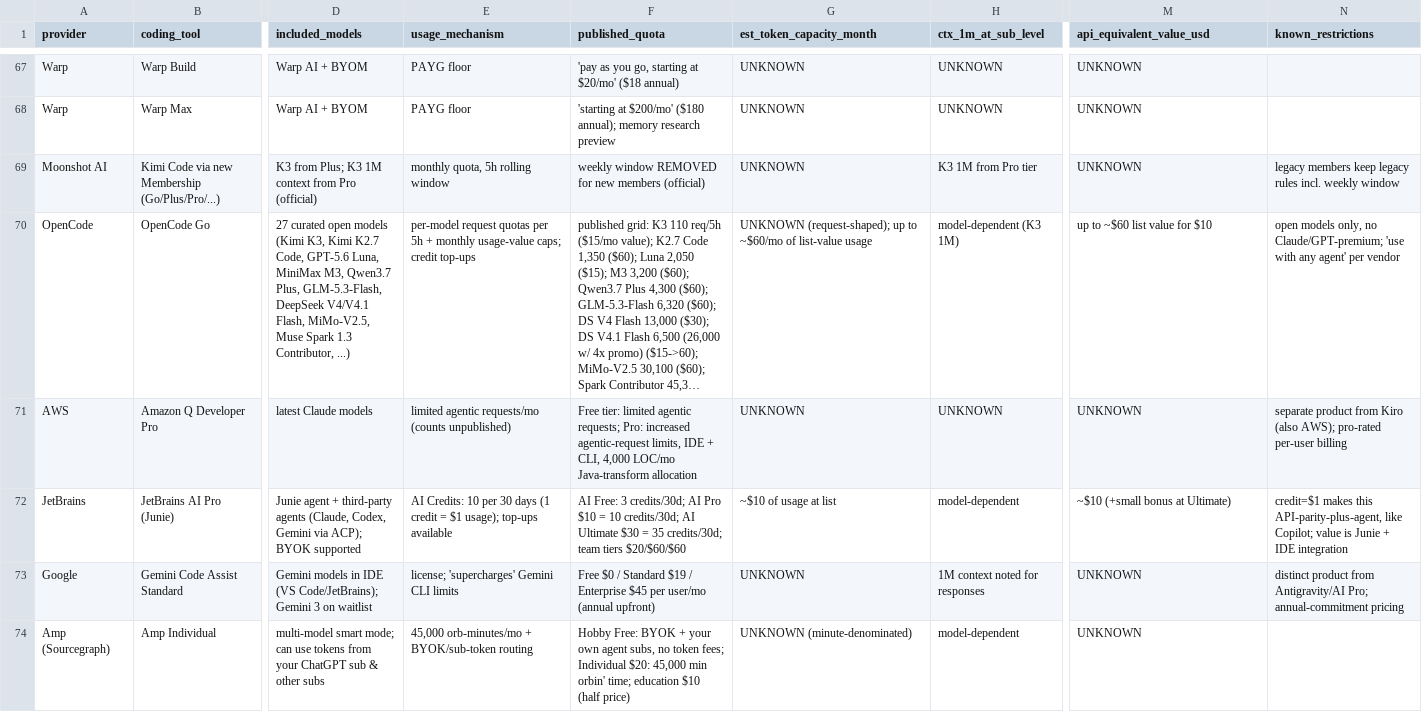
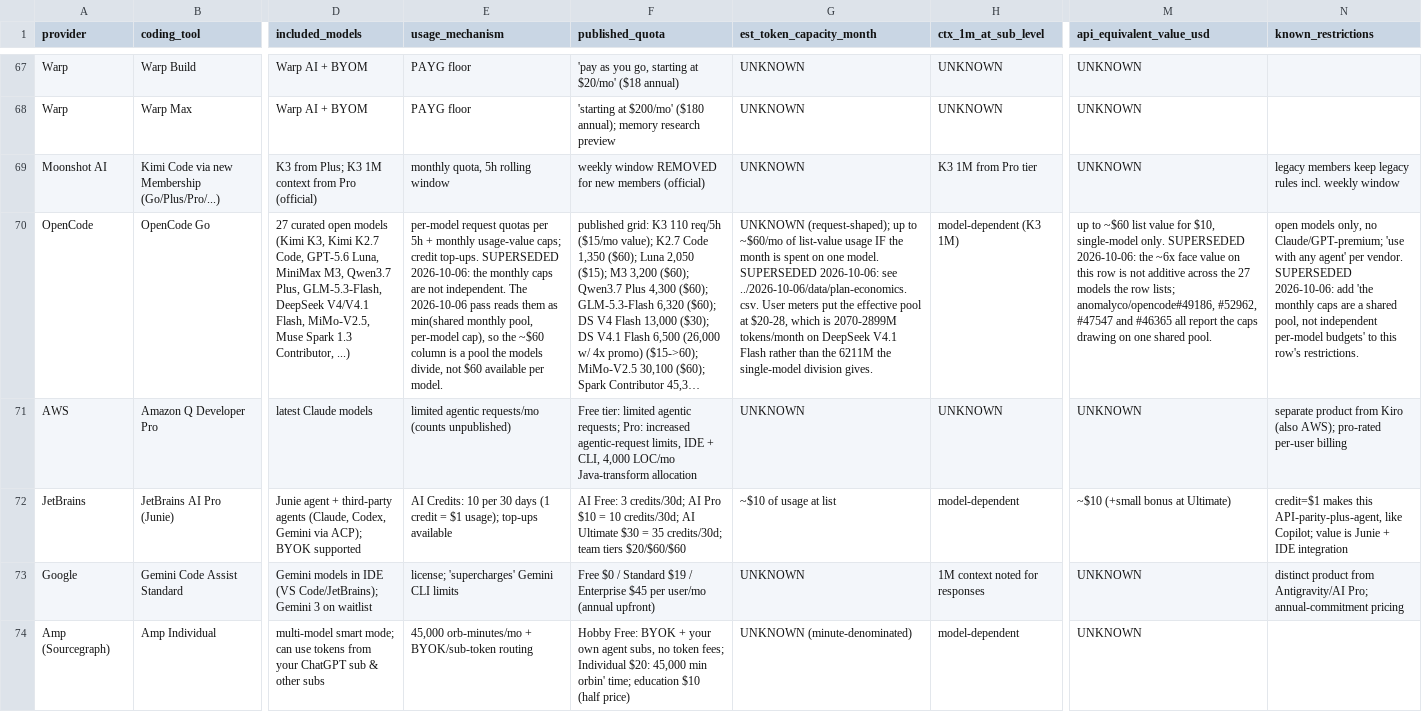
Before and after one commit to talaria0101/coding-subs, a CSV file: 2026-09-20/data/providers-database.csv, drawn as a sheet; only a part is shown, gaps mark what is left out; long unchanged cells end in …; the diff names each change by its address in the sheet, - before the commit and + after, or states it on an @@ line.

```diff
--- a/2026-09-20/data/providers-database.csv
+++ b/2026-09-20/data/providers-database.csv
-E70 (usage_mechanism): …caps; credit top-ups
+E70 (usage_mechanism): …caps; credit top-ups. SUPERSEDED 2026-10-06: the monthly caps are not independent. The 2026-10-06 pass reads them as min(shared monthly pool, per-model cap), so the ~$60 column is a pool the models divide, not $60 available per model.
-G70 (est_token_capacity_month): …list-value usage
+G70 (est_token_capacity_month): …list-value usage IF the month is spent on one model. SUPERSEDED 2026-10-06: see ../2026-10-06/data/plan-economics.csv. User meters put the effective pool at $20-28, which is 2070-2899M tokens/month on DeepSeek V4.1 Flash rather than the 6211M the single-model division gives.
-M70 (api_equivalent_value_usd): …value for $10
+M70 (api_equivalent_value_usd): …value for $10, single-model only. SUPERSEDED 2026-10-06: the ~6x face value on this row is not additive across the 27 models the row lists; anomalyco/opencode#49186, #52962, #47547 and #46365 all report the caps drawing on one shared pool.
-N70 (known_restrictions): …agent' per vendor
+N70 (known_restrictions): …agent' per vendor. SUPERSEDED 2026-10-06: add 'the monthly caps are a shared pool, not independent per-model budgets' to this row's restrictions.
```
Also changed, not shown: 2026-10-02/data/plan-economics.csv, 30 other files.
